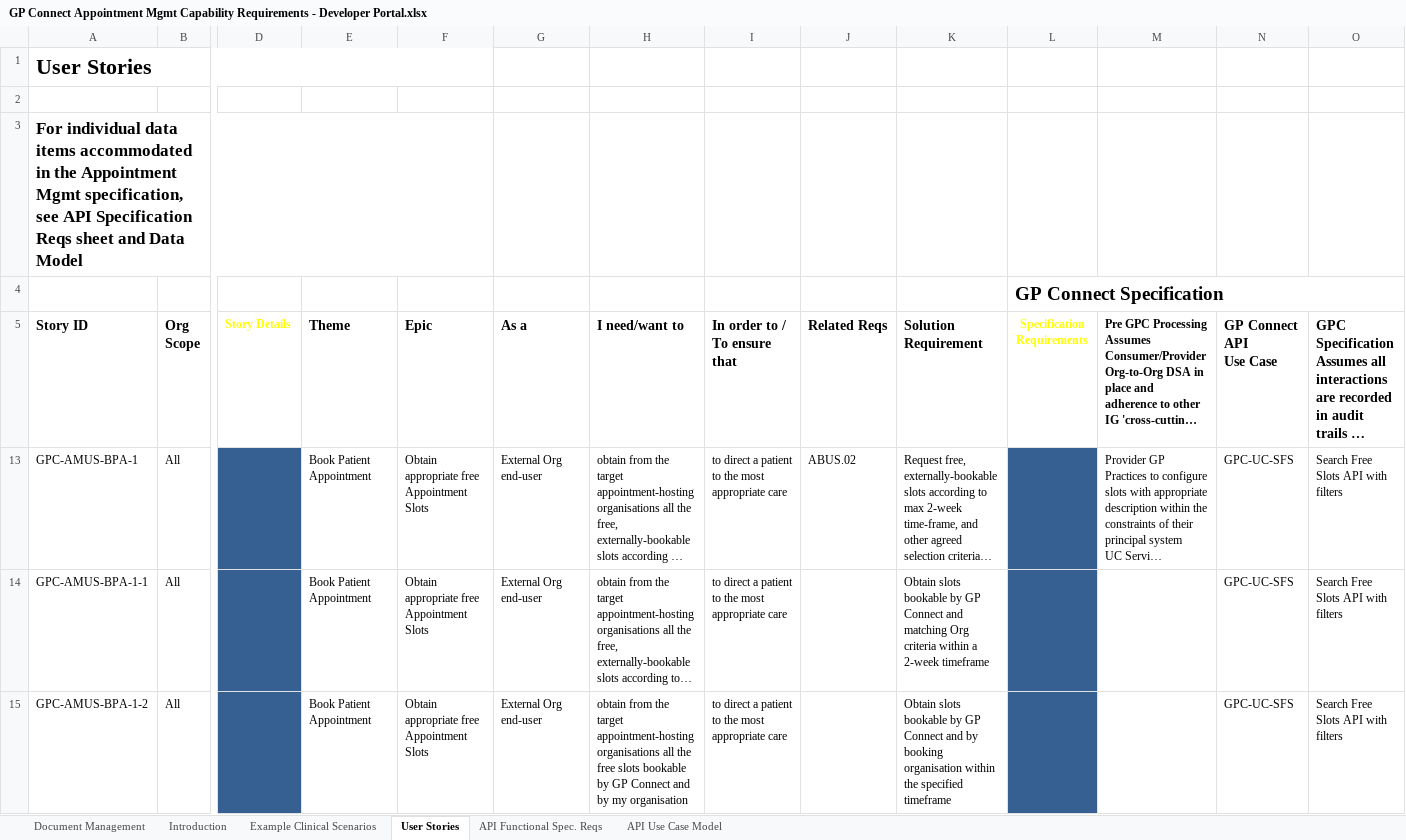
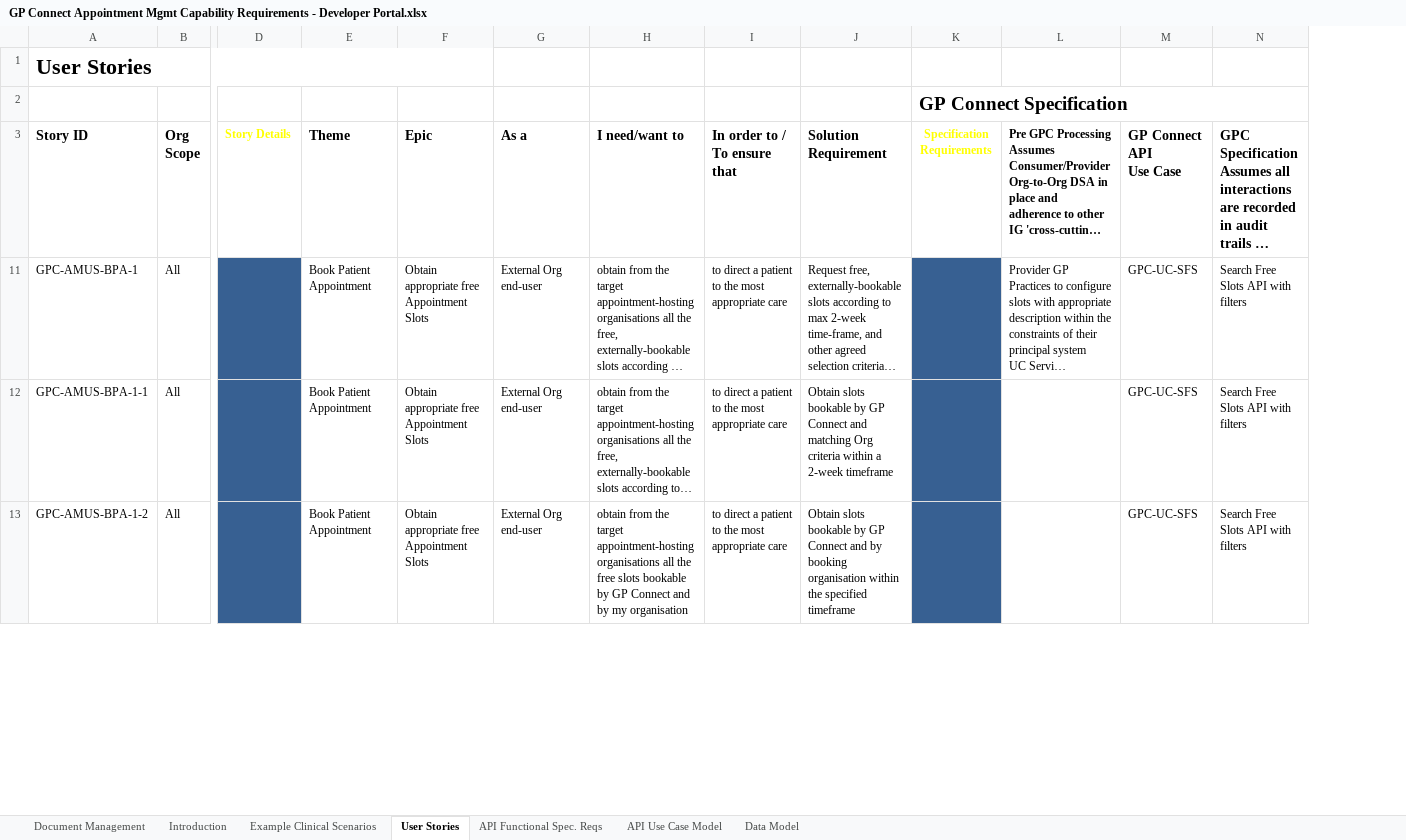
Before and after one commit to nhsconnect/gpconnect, an Excel workbook: pages/appointments/businessrequirements/GP Connect Appointment Mgmt Capability Requirements - Developer Portal.xlsx, sheet User Stories, drawn as a sheet; only a part is shown, gaps mark what is left out; long unchanged cells end in …; values as stored, in another font and other column widths than the file's, no borders; charts and pictures and table styles not drawn; removed rows and columns are numbered as before the commit, all else as after; rows hold the shown columns only; the diff names each change by its address in the sheet, - before the commit and + after, or states it on an @@ line.

Commit message:
Added Data Model (Class Diagram) to Reqs Workbook

```diff
--- a/pages/appointments/businessrequirements/GP Connect Appointment Mgmt Capability Requirements - Developer Portal.xlsx (sheet User Stories)
+++ b/pages/appointments/businessrequirements/GP Connect Appointment Mgmt Capability Requirements - Developer Portal.xlsx (sheet User Stories)
+sheet tab: Data Model
-column J (Related Reqs), row 13: ABUS.02
-row 2: (empty)
-row 3: For individual data items accommodated in the Appointment Mgmt specification, see API Specification Reqs sheet and Data Model
```
Also changed, not shown: sheet API Functional Spec. Reqs, sheet Document Management, hidden cells, charts or pictures.
